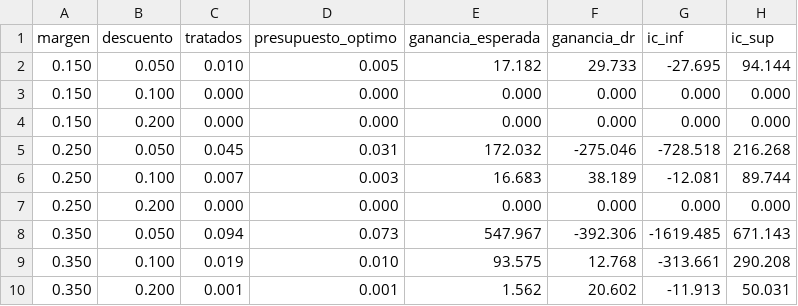
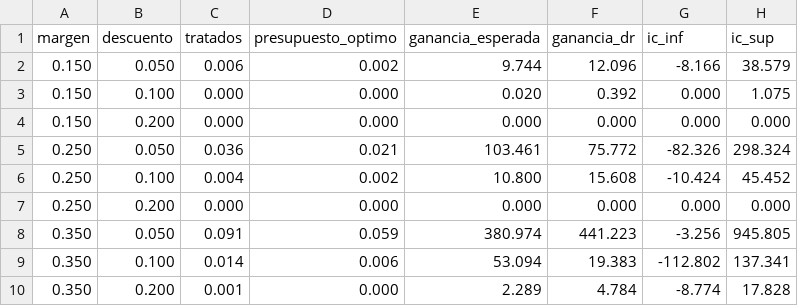
Before and after one commit to Agustin-Wencelblat/incentivos-uplift, a CSV file: results/etapa5/sensibilidad.csv, drawn as a sheet.

```diff
--- a/results/etapa5/sensibilidad.csv
+++ b/results/etapa5/sensibilidad.csv
@@ -1,10 +1,10 @@
 margen,descuento,tratados,presupuesto_optimo,ganancia_esperada,ganancia_dr,ic_inf,ic_sup
-0.150,0.050,0.010,0.005,17.182,29.733,-27.695,94.144
-0.150,0.100,0.000,0.000,0.000,0.000,0.000,0.000
+0.150,0.050,0.006,0.002,9.744,12.096,-8.166,38.579
+0.150,0.100,0.000,0.000,0.020,0.392,0.000,1.075
 0.150,0.200,0.000,0.000,0.000,0.000,0.000,0.000
-0.250,0.050,0.045,0.031,172.032,-275.046,-728.518,216.268
-0.250,0.100,0.007,0.003,16.683,38.189,-12.081,89.744
+0.250,0.050,0.036,0.021,103.461,75.772,-82.326,298.324
+0.250,0.100,0.004,0.002,10.800,15.608,-10.424,45.452
 0.250,0.200,0.000,0.000,0.000,0.000,0.000,0.000
-0.350,0.050,0.094,0.073,547.967,-392.306,-1619.485,671.143
-0.350,0.100,0.019,0.010,93.575,12.768,-313.661,290.208
-0.350,0.200,0.001,0.001,1.562,20.602,-11.913,50.031
+0.350,0.050,0.091,0.059,380.974,441.223,-3.256,945.805
+0.350,0.100,0.014,0.006,53.094,19.383,-112.802,137.341
+0.350,0.200,0.001,0.000,2.289,4.784,-8.774,17.828
```
Also changed, not shown: results/etapa2/segmentos.csv, results/etapa3/resumen.csv, 32 other files.
